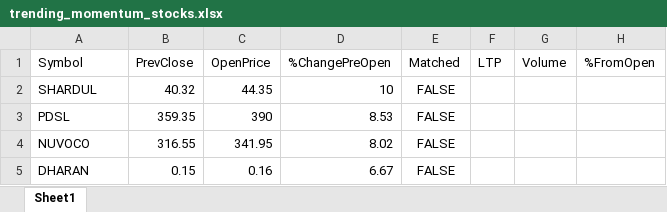
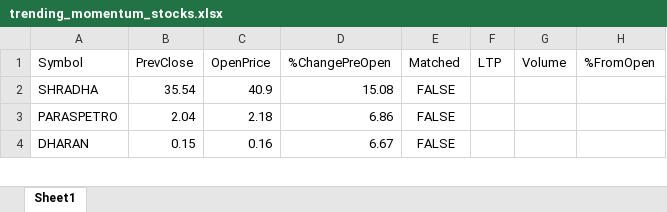
Before and after one commit to npparmar28/momentum-pwa, an Excel workbook: data/trending_momentum_stocks.xlsx, sheet Sheet1, drawn as a sheet; only a part is shown; values as stored, in another font and other column widths than the file's, no borders; removed rows and columns are numbered as before the commit, all else as after; the diff covers the shown part only; the diff names each change by its address in the sheet, - before the commit and + after, or states it on an @@ line.

```diff
--- a/data/trending_momentum_stocks.xlsx (sheet Sheet1)
+++ b/data/trending_momentum_stocks.xlsx (sheet Sheet1)
-row 2: SHARDUL | 40.32 | 44.35 | 10 | FALSE
-row 3: PDSL | 359.35 | 390 | 8.53 | FALSE
-row 4: NUVOCO | 316.55 | 341.95 | 8.02 | FALSE
+row 2: SHRADHA | 35.54 | 40.9 | 15.08 | FALSE
+row 3: PARASPETRO | 2.04 | 2.18 | 6.86 | FALSE
```
Also changed, not shown: other rows of this sheet, 1 other file.
